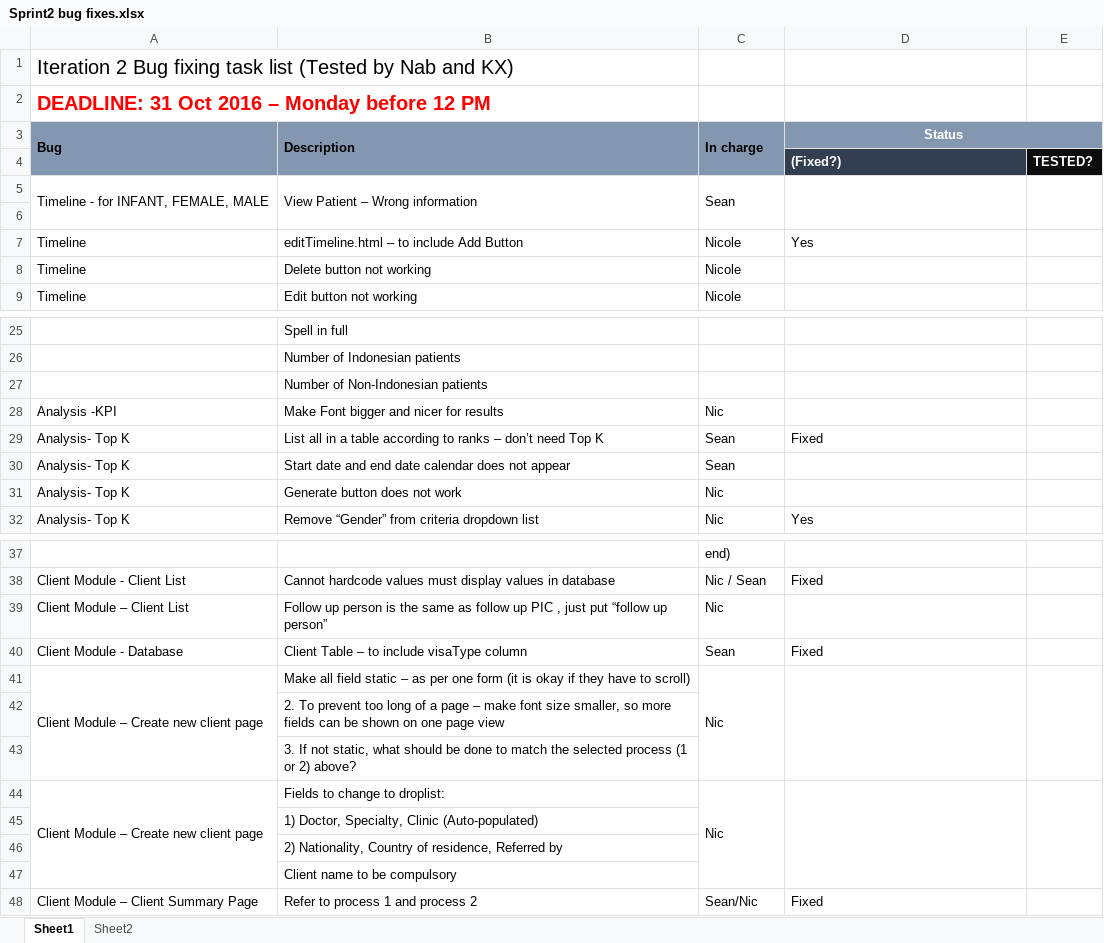
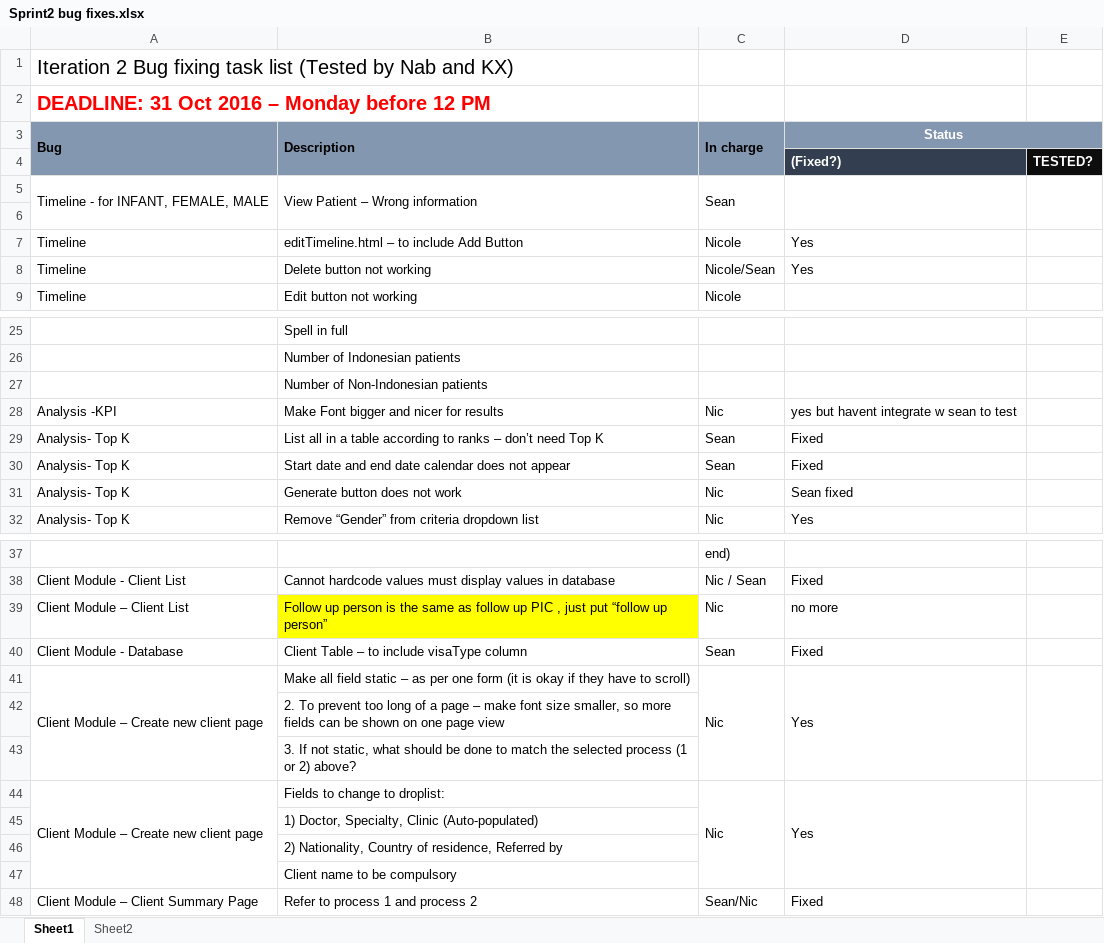
Before and after one commit to seankwok/Ulink, an Excel workbook: Tasklist deadline Monday 31 Oct 12 pm/Sprint2 bug fixes.xlsx, sheet Sheet1, drawn as a sheet; only a part is shown, gaps mark what is left out; values as stored, in another font and other column widths than the file's, no borders; charts and pictures not drawn; the diff names each change by its address in the sheet, - before the commit and + after, or states it on an @@ line.

```diff
--- a/Tasklist deadline Monday 31 Oct 12 pm/Sprint2 bug fixes.xlsx (sheet Sheet1)
+++ b/Tasklist deadline Monday 31 Oct 12 pm/Sprint2 bug fixes.xlsx (sheet Sheet1)
-C8 (In charge): Nicole
+C8 (In charge): Nicole/Sean
-D8 (Status): (empty)
+D8 (Status): Yes
-D28 (Status): (empty)
+D28 (Status): yes but havent integrate w sean to test
-D30 (Status): (empty)
+D30 (Status): Fixed
-D31 (Status): (empty)
+D31 (Status): Sean fixed
-B39 fill: none
+B39 fill: #FFFF00
-D39 (Status): (empty)
+D39 (Status): no more
-D41 (Status): (empty)
+D41 (Status): Yes
-D44 (Status): (empty)
+D44 (Status): Yes
```
Also changed, not shown: 5 other files.
